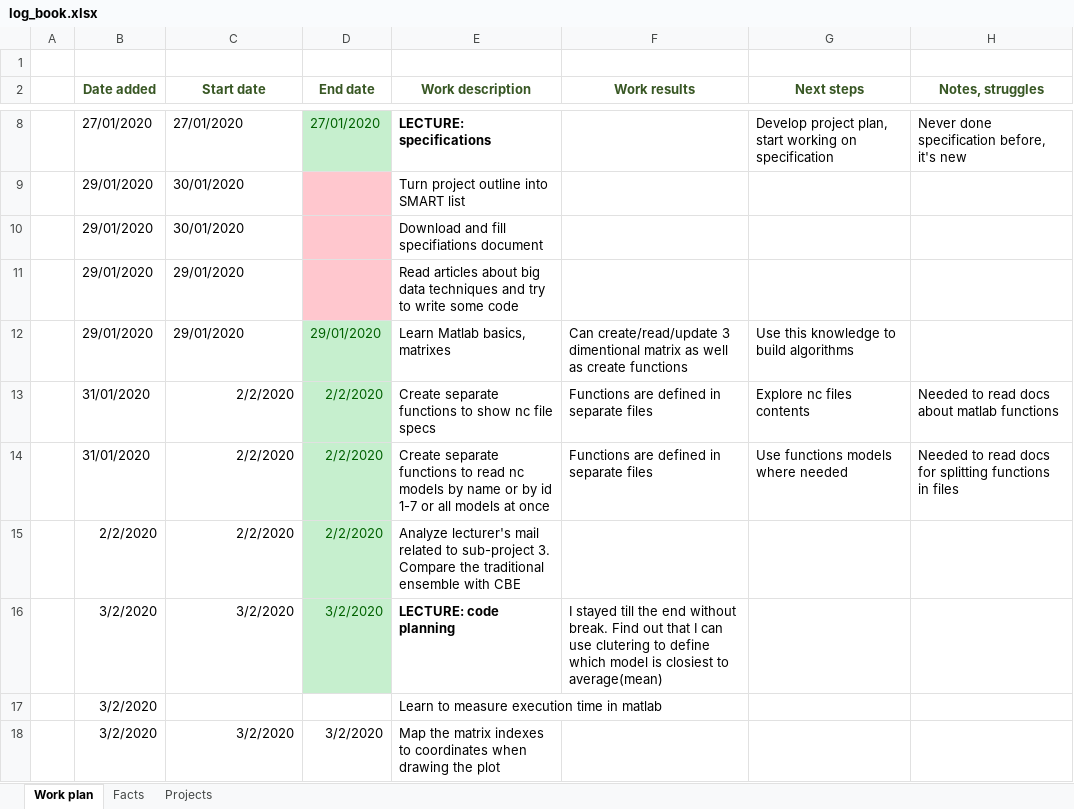
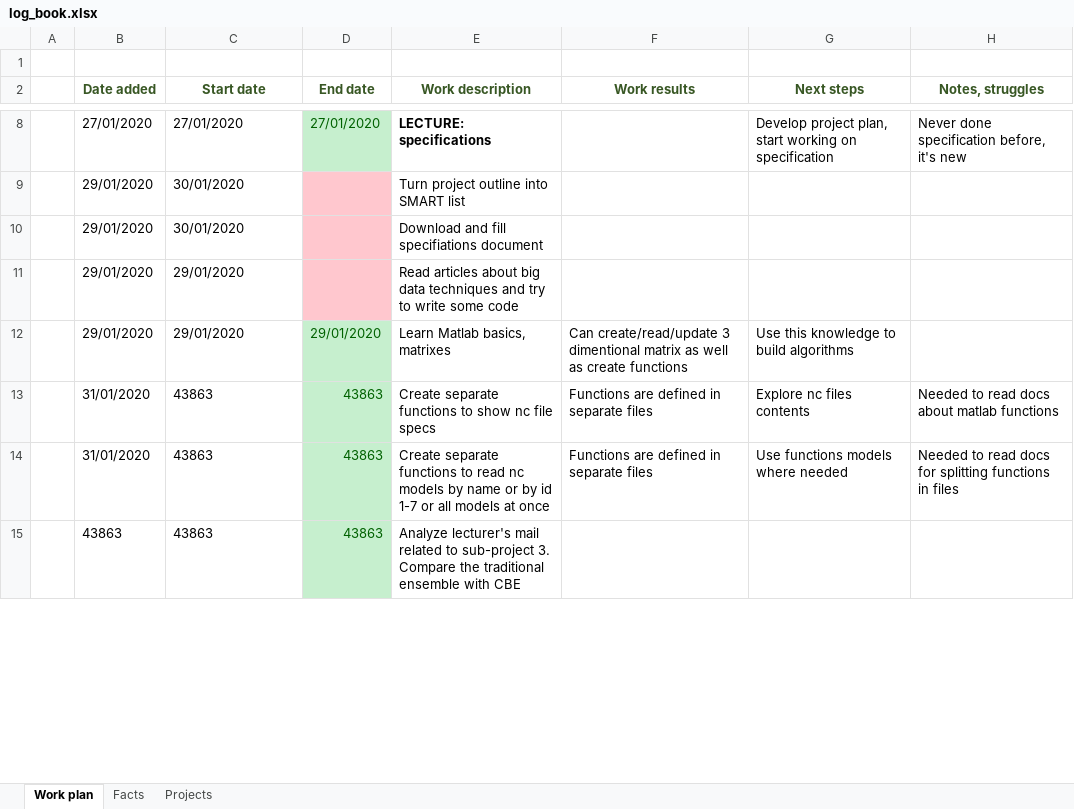
Before and after one commit to armandasalmd/big-data, an Excel workbook: log_book.xlsx, sheet Work plan, drawn as a sheet; only a part is shown, gaps mark what is left out; values as stored, in another font and other column widths than the file's, no borders; removed rows and columns are numbered as before the commit, all else as after; the diff covers the shown part only; the diff names each change by its address in the sheet, - before the commit and + after, or states it on an @@ line.

Commit message:
flowchart created, mean ensemble non-parallel function added, mapping code examples, function to get mapped coordinates

```diff
--- a/log_book.xlsx (sheet Work plan)
+++ b/log_book.xlsx (sheet Work plan)
-C13:C14 (Start date): 2/2/2020
+C13:C14 (Start date): 43863
-C13:C14 alignment: right
+C13:C14 alignment: left
-D13:D14 (End date): 2/2/2020
+D13:D14 (End date): 43863
-row 15:  | 2/2/2020 | 2/2/2020 | 2/2/2020 | Analyze lecturer's mail related to sub-project 3. Compare the traditional ensemble with CBE
-row 16:  | 3/2/2020 | 3/2/2020 | 3/2/2020 | LECTURE: code planning | I stayed till the end without break. Find out that I can use clutering to define which model is closiest to average(mean)
-row 17:  | 3/2/2020 |  |  | Learn to measure execution time in matlab
-row 18:  | 3/2/2020 | 3/2/2020 | 3/2/2020 | Map the matrix indexes to coordinates when drawing the plot
+row 15:  | 43863 | 43863 | 43863 | Analyze lecturer's mail related to sub-project 3. Compare the traditional ensemble with CBE
```
Also changed, not shown: 9 added rows, 5 removed rows, 9 edited cells and cell formats elsewhere in this sheet, 13 other files.
